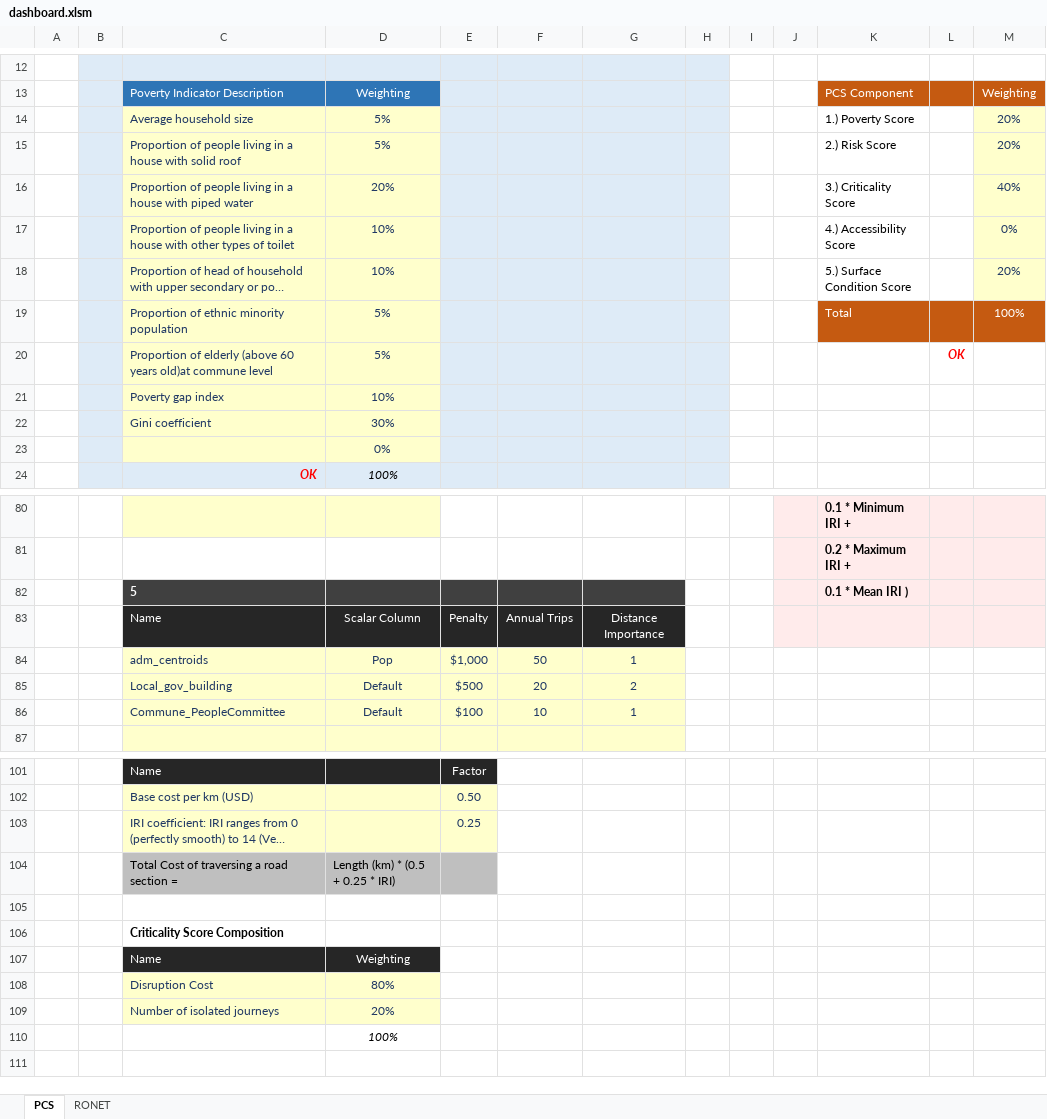
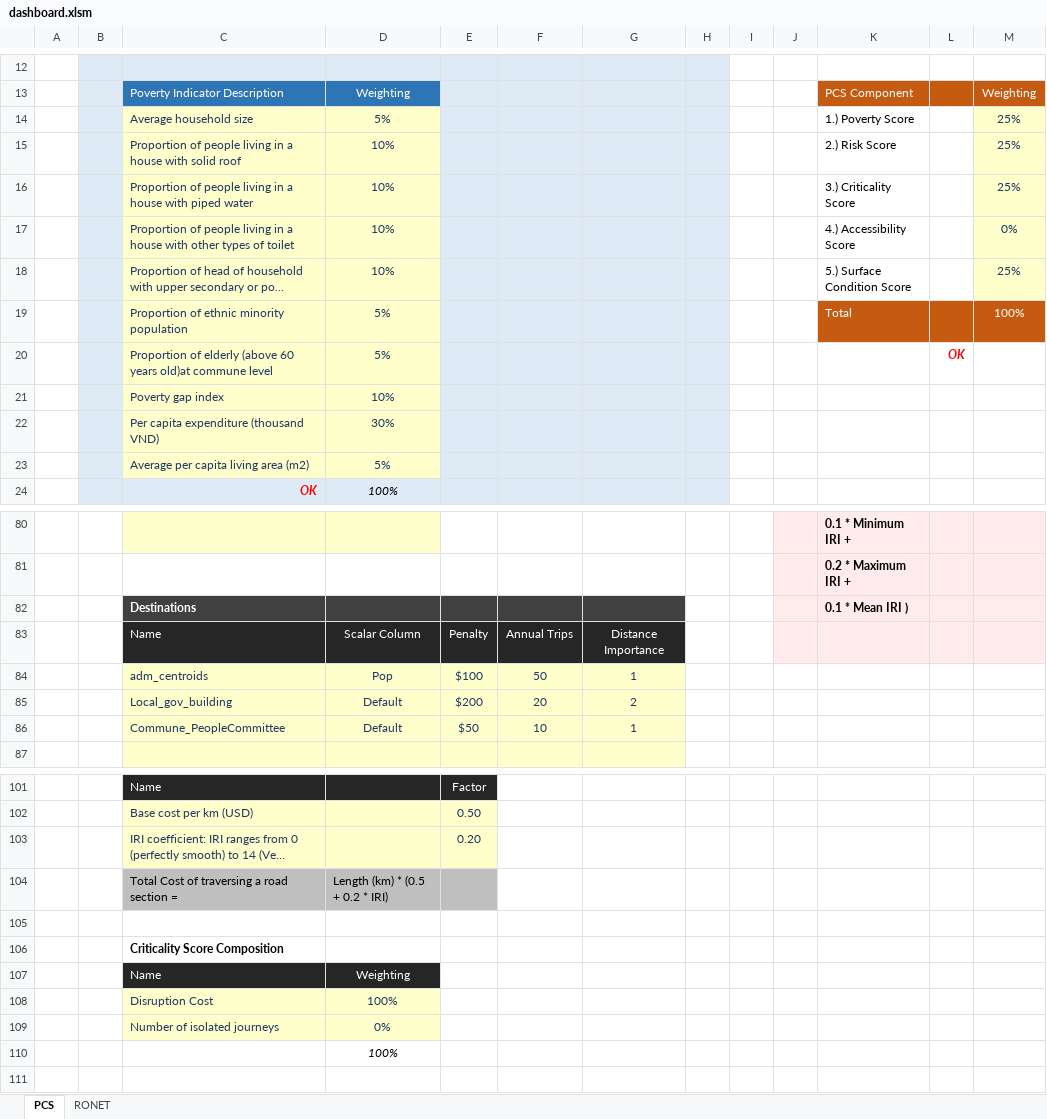
Before and after one commit to Charlesfox1/RoadAnalytics, an Excel workbook: dashboard.xlsm, sheet PCS, drawn as a sheet; only a part is shown, gaps mark what is left out; long unchanged cells end in …; values as stored, in another font and other column widths than the file's, no borders; charts and pictures and conditional formats not drawn; removed rows and columns are numbered as before the commit, all else as after; the diff covers the shown part only; the diff names each change by its address in the sheet, - before the commit and + after, or states it on an @@ line.

```diff
--- a/dashboard.xlsm (sheet PCS)
+++ b/dashboard.xlsm (sheet PCS)
-M14:M15: 20%
+M14:M15: 25%
-D15: 5%
+D15: 10%
-D16: 20%
+D16: 10%
-M16: 40%
+M16: 25%
-M18: 20%
+M18: 25%
-C22: Gini coefficient
+C22: Per capita expenditure (thousand VND)
-row 23:  |  |  | 0%
+row 23:  |  | Average per capita living area (m2) | 5%
-C82: 5
+C82: Destinations
-E84: $1,000
+E84: $100
-E85: $500
+E85: $200
-E86: $100
+E86: $50
-E103: 0.25
+E103: 0.20
-D104: Length (km) * (0.5 + 0.25 * IRI)
+D104: Length (km) * (0.5 + 0.2 * IRI)
-D108: 80%
+D108: 100%
-D109: 20%
+D109: 0%
```
Also changed, not shown: 2 edited cells elsewhere in this sheet, charts or pictures, Outputs/TT/PCS.xlsx, Outputs/TT/criticality_output.xlsx, 38 other files.
